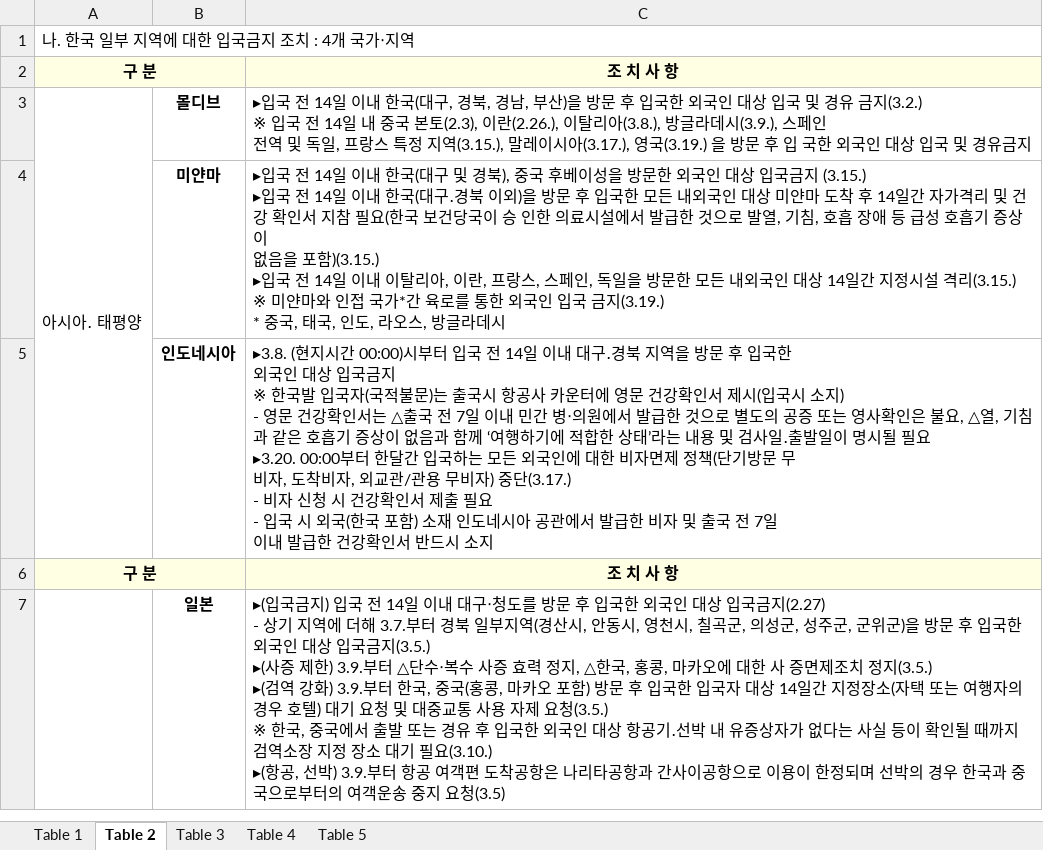
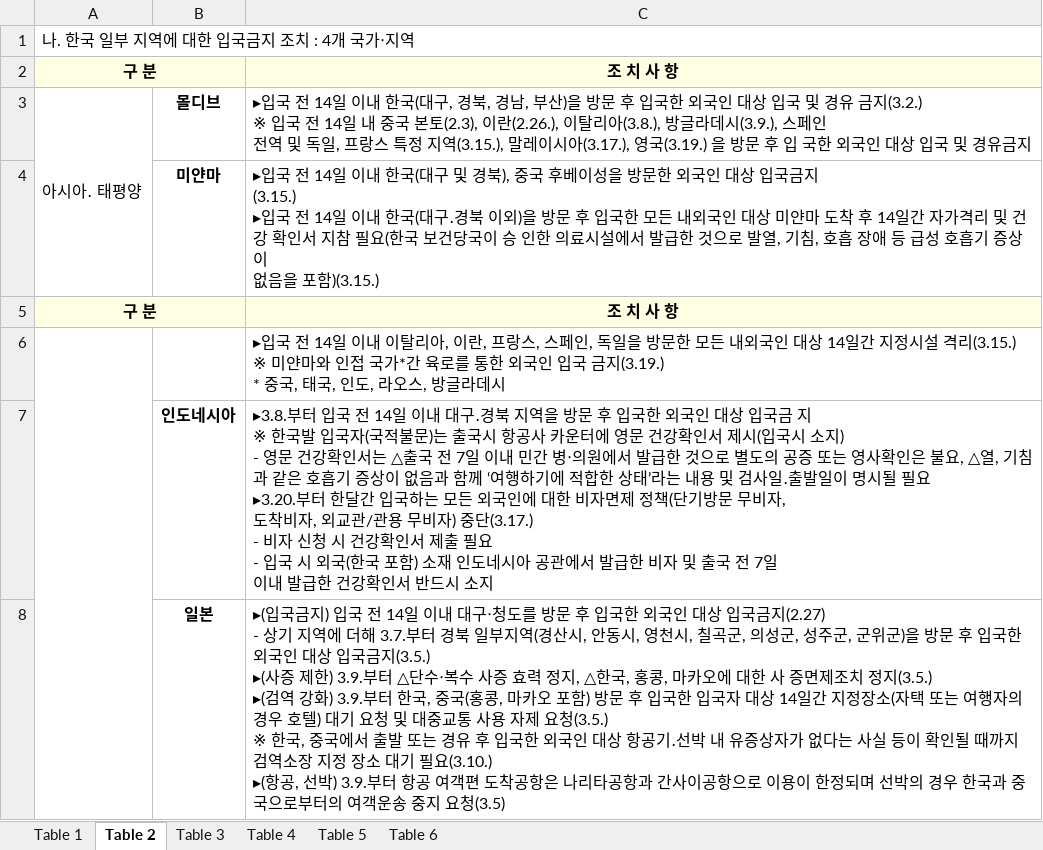
Before and after one commit to forbid403/coronascan, an Excel workbook: working/test.xlsx, sheet Table 2, drawn as a sheet; values as stored, in another font and other column widths than the file's, no borders; removed rows and columns are numbered as before the commit, all else as after; ↵ is a line break in a cell; the diff names each change by its address in the sheet, - before the commit and + after, or states it on an @@ line.

```diff
--- a/working/test.xlsx (sheet Table 2)
+++ b/working/test.xlsx (sheet Table 2)
+sheet tab: Table 6
-C4: …포함)(3.15.) ↵ ▸입국 전 14일 이내 이탈리아, 이란, 프랑스, 스페인, 독일을 방문한 모든 내외국인 대상 14일간 지정시설 격리(3.15.) ↵ ※ 미얀마와 인접 국가*간 육로를 통한 외국인 입국 금지(3.19.) ↵ * 중국, 태국, 인도, 라오스, 방글라데시
+C4: …포함)(3.15.)
-row 5:  | 인도네시아 | ▸3.8. (현지시간 00:00)시부터 입국 전 14일 이내 대구․경북 지역을 방문 후 입국한 ↵ 외국인 대상 입국금지 ↵ ※ 한국발 입국자(국적불문)는 출국시 항공사 카운터에 영문 건강확인서 제시(입국시 소지) ↵ - 영문 건강확인서는 △출국 전 7일 이내 민간 병‧의원에서 발급한 것으로 별도의 공증 또는 영사확인은 불요, △열, 기침과 같은 호흡기 증상이 없음과 함께 ‘여행하기에 적합한 상태’라는 내용 및 검사일․출발일이 명시될 필요 ↵ ▸3.20. 00:00부터 한달간 입국하는 모든 외국인에 대한 비자면제 정책(단기방문 무 ↵ 비자, 도착비자, 외교관/관용 무비자) 중단(3.17.) ↵ - 비자 신청 시 건강확인서 제출 필요 ↵ - 입국 시 외국(한국 포함) 소재 인도네시아 공관에서 발급한 비자 및 출국 전 7일 ↵ 이내 발급한 건강확인서 반드시 소지
+row 6:  |  | ▸입국 전 14일 이내 이탈리아, 이란, 프랑스, 스페인, 독일을 방문한 모든 내외국인 대상 14일간 지정시설 격리(3.15.) ↵ ※ 미얀마와 인접 국가*간 육로를 통한 외국인 입국 금지(3.19.) ↵ * 중국, 태국, 인도, 라오스, 방글라데시
+row 7:  | 인도네시아 | ▸3.8.부터 입국 전 14일 이내 대구․경북 지역을 방문 후 입국한 외국인 대상 입국금 지 ↵ ※ 한국발 입국자(국적불문)는 출국시 항공사 카운터에 영문 건강확인서 제시(입국시 소지) ↵ - 영문 건강확인서는 △출국 전 7일 이내 민간 병‧의원에서 발급한 것으로 별도의 공증 또는 영사확인은 불요, △열, 기침과 같은 호흡기 증상이 없음과 함께 ‘여행하기에 적합한 상태’라는 내용 및 검사일․출발일이 명시될 필요 ↵ ▸3.20.부터 한달간 입국하는 모든 외국인에 대한 비자면제 정책(단기방문 무비자, ↵ 도착비자, 외교관/관용 무비자) 중단(3.17.) ↵ - 비자 신청 시 건강확인서 제출 필요 ↵ - 입국 시 외국(한국 포함) 소재 인도네시아 공관에서 발급한 비자 및 출국 전 7일 ↵ 이내 발급한 건강확인서 반드시 소지
```
Also changed, not shown: sheet Table 1, sheet Table 5, sheet Table 3, sheet Table 4, charts or pictures, 4 other files.
